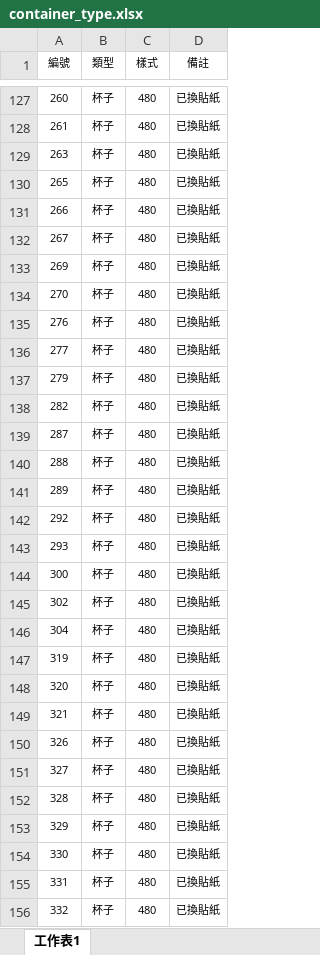
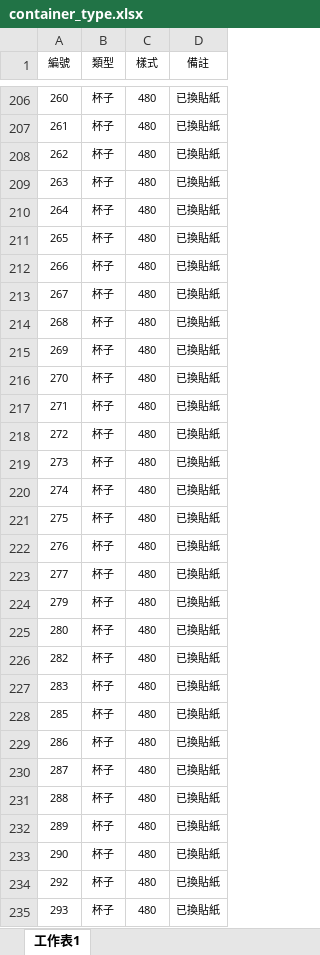
Before and after one commit to LastLongerProject/GoodToGo_Takeout, an Excel workbook: storage/files/container_type.xlsx, sheet 工作表1, drawn as a sheet; only a part is shown, gaps mark what is left out; the shorter side is filled out with more unchanged rows; values as stored, in another font and other column widths than the file's, no borders; the diff covers the shown part only; the diff names each change by its address in the sheet, - before the commit and + after, or states it on an @@ line.

```diff
--- a/storage/files/container_type.xlsx (sheet 工作表1)
+++ b/storage/files/container_type.xlsx (sheet 工作表1)
+row 208: 262 | 杯子 | 480 | 已換貼紙
+row 210: 264 | 杯子 | 480 | 已換貼紙
+row 214: 268 | 杯子 | 480 | 已換貼紙
+row 217: 271 | 杯子 | 480 | 已換貼紙
+row 218: 272 | 杯子 | 480 | 已換貼紙
+row 219: 273 | 杯子 | 480 | 已換貼紙
+row 220: 274 | 杯子 | 480 | 已換貼紙
+row 221: 275 | 杯子 | 480 | 已換貼紙
+row 225: 280 | 杯子 | 480 | 已換貼紙
+row 227: 283 | 杯子 | 480 | 已換貼紙
+row 228: 285 | 杯子 | 480 | 已換貼紙
+row 229: 286 | 杯子 | 480 | 已換貼紙
+row 233: 290 | 杯子 | 480 | 已換貼紙
```
Also changed, not shown: 174 added rows and 2 edited cells elsewhere in this sheet, 8 other files.
